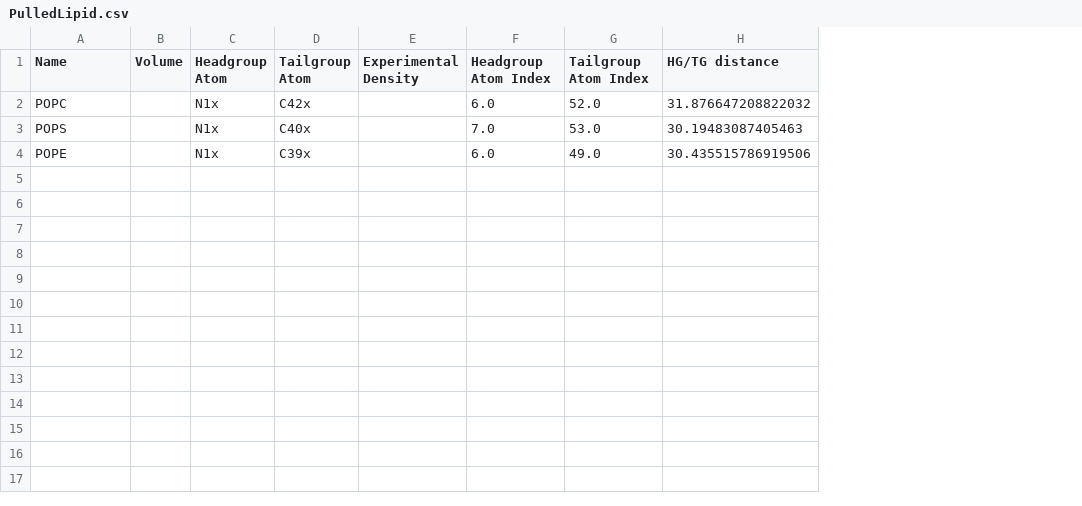
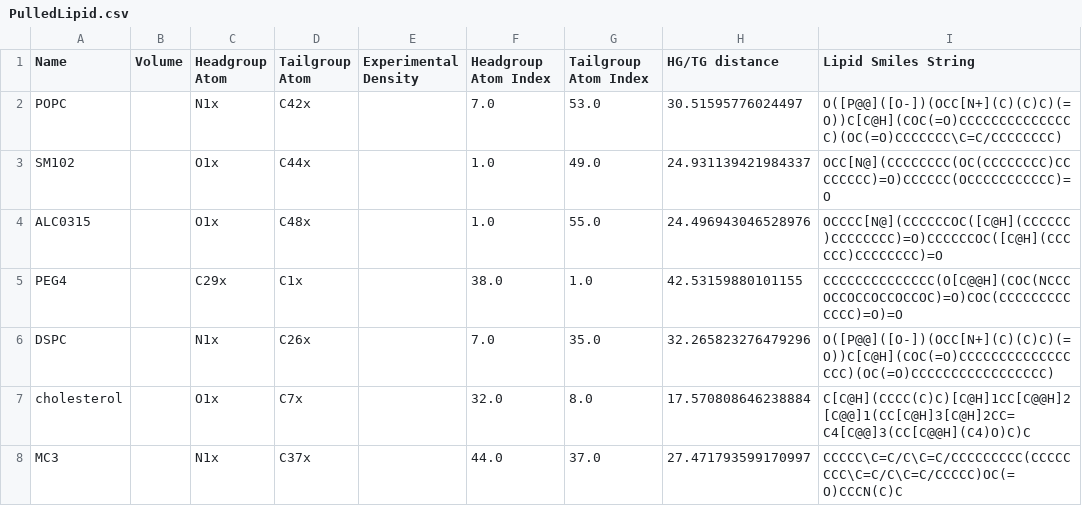
Before and after one commit to JHoeflich1/OpenFFLipid, a CSV file: Workflow/Dictionary/PulledLipid.csv, drawn as a sheet; removed rows and columns are numbered as before the commit, all else as after; the diff names each change by its address in the sheet, - before the commit and + after, or states it on an @@ line.

```diff
--- a/Workflow/Dictionary/PulledLipid.csv
+++ b/Workflow/Dictionary/PulledLipid.csv
+column I (Lipid Smiles String), row 2: O([P@@]([O-])(OCC[N+](C)(C)C)(=O))C[C@H](COC(=O)CCCCCCCCCCCCCCC)(OC(=O)CCCCCCC\C=C/CCCCCCCC)
-F2 (Headgroup Atom Index): 6.0
+F2 (Headgroup Atom Index): 7.0
-G2 (Tailgroup Atom Index): 52.0
+G2 (Tailgroup Atom Index): 53.0
-H2 (HG/TG distance): 31.876647208822032
+H2 (HG/TG distance): 30.51595776024497
-row 3: POPS |  | N1x | C40x |  | 7.0 | 53.0 | 30.19483087405463
-row 4: POPE |  | N1x | C39x |  | 6.0 | 49.0 | 30.435515786919506
+row 3: SM102 |  | O1x | C44x |  | 1.0 | 49.0 | 24.931139421984337 | OCC[N@](CCCCCCCC(OC(CCCCCCCC)CCCCCCCC)=O)CCCCCC(OCCCCCCCCCCC)=O
+row 4: ALC0315 |  | O1x | C48x |  | 1.0 | 55.0 | 24.496943046528976 | OCCCC[N@](CCCCCCOC([C@H](CCCCCC)CCCCCCCC)=O)CCCCCCOC([C@H](CCCCCC)CCCCCCCC)=O
+row 5: PEG4 |  | C29x | C1x |  | 38.0 | 1.0 | 42.53159880101155 | CCCCCCCCCCCCCC(O[C@@H](COC(NCCCOCCOCCOCCOCCOC)=O)COC(CCCCCCCCCCCCC)=O)=O
+row 6: DSPC |  | N1x | C26x |  | 7.0 | 35.0 | 32.265823276479296 | O([P@@]([O-])(OCC[N+](C)(C)C)(=O))C[C@H](COC(=O)CCCCCCCCCCCCCCCCC)(OC(=O)CCCCCCCCCCCCCCCCC)
+row 7: cholesterol |  | O1x | C7x |  | 32.0 | 8.0 | 17.570808646238884 | C[C@H](CCCC(C)C)[C@H]1CC[C@@H]2[C@@]1(CC[C@H]3[C@H]2CC=C4[C@@]3(CC[C@@H](C4)O)C)C
+row 8: MC3 |  | N1x | C37x |  | 44.0 | 37.0 | 27.471793599170997 | CCCCC\C=C/C\C=C/CCCCCCCCC(CCCCCCCC\C=C/C\C=C/CCCCC)OC(=O)CCCN(C)C
```
Also changed, not shown: Workflow/Dictionary/LipidLibrary.csv, 8 other files.
